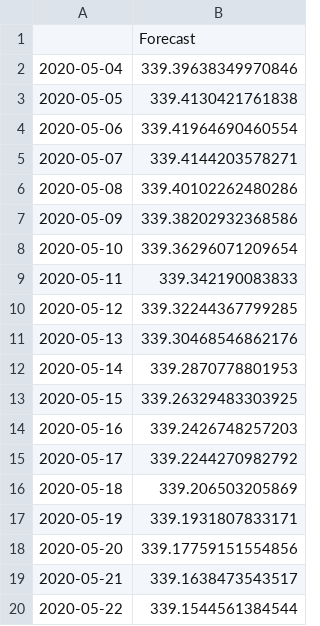
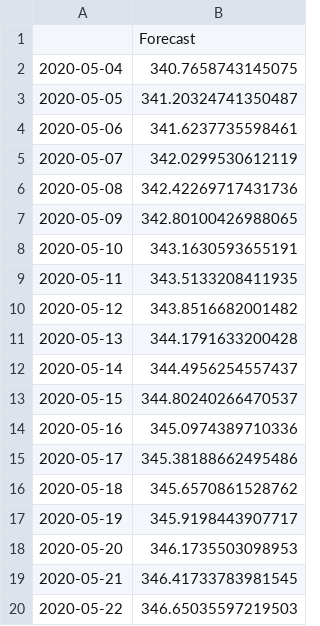
Before and after one commit to Freditansari/stock_research, a CSV file: ADBE/forecast_ADBE_Low.csv, drawn as a sheet.

```diff
--- a/ADBE/forecast_ADBE_Low.csv
+++ b/ADBE/forecast_ADBE_Low.csv
@@ -1,20 +1,20 @@
 ,Forecast
-2020-05-04,339.39638349970846
-2020-05-05,339.4130421761838
-2020-05-06,339.41964690460554
-2020-05-07,339.4144203578271
-2020-05-08,339.40102262480286
-2020-05-09,339.38202932368586
-2020-05-10,339.36296071209654
-2020-05-11,339.342190083833
-2020-05-12,339.32244367799285
-2020-05-13,339.30468546862176
-2020-05-14,339.2870778801953
-2020-05-15,339.26329483303925
-2020-05-16,339.2426748257203
-2020-05-17,339.2244270982792
-2020-05-18,339.206503205869
-2020-05-19,339.1931807833171
-2020-05-20,339.17759151554856
-2020-05-21,339.1638473543517
-2020-05-22,339.1544561384544
+2020-05-04,340.7658743145075
+2020-05-05,341.20324741350487
+2020-05-06,341.6237735598461
+2020-05-07,342.0299530612119
+2020-05-08,342.42269717431736
+2020-05-09,342.80100426988065
+2020-05-10,343.1630593655191
+2020-05-11,343.5133208411935
+2020-05-12,343.8516682001482
+2020-05-13,344.1791633200428
+2020-05-14,344.4956254557437
+2020-05-15,344.80240266470537
+2020-05-16,345.0974389710336
+2020-05-17,345.38188662495486
+2020-05-18,345.6570861528762
+2020-05-19,345.9198443907717
+2020-05-20,346.1735503098953
+2020-05-21,346.41733783981545
+2020-05-22,346.65035597219503
```
Also changed, not shown: 10 other files.
